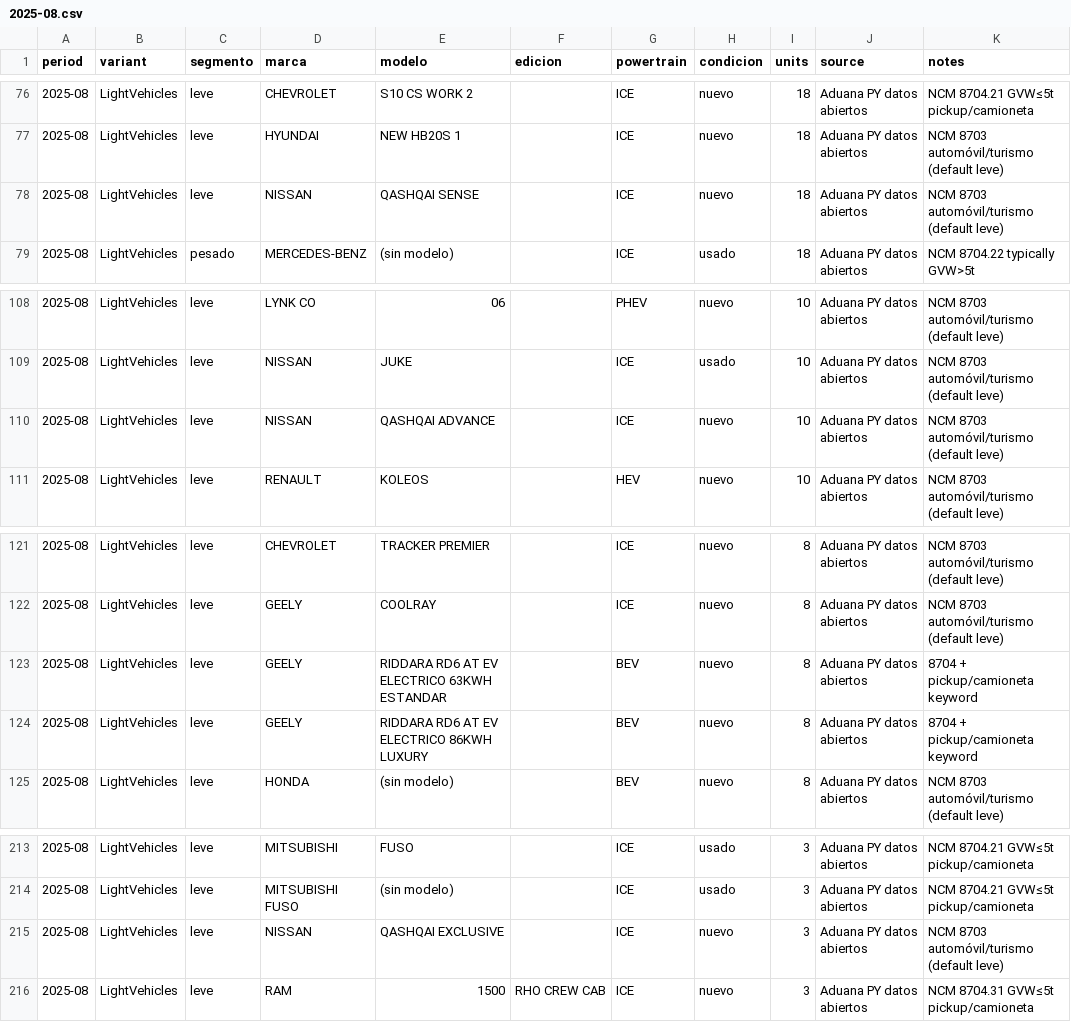
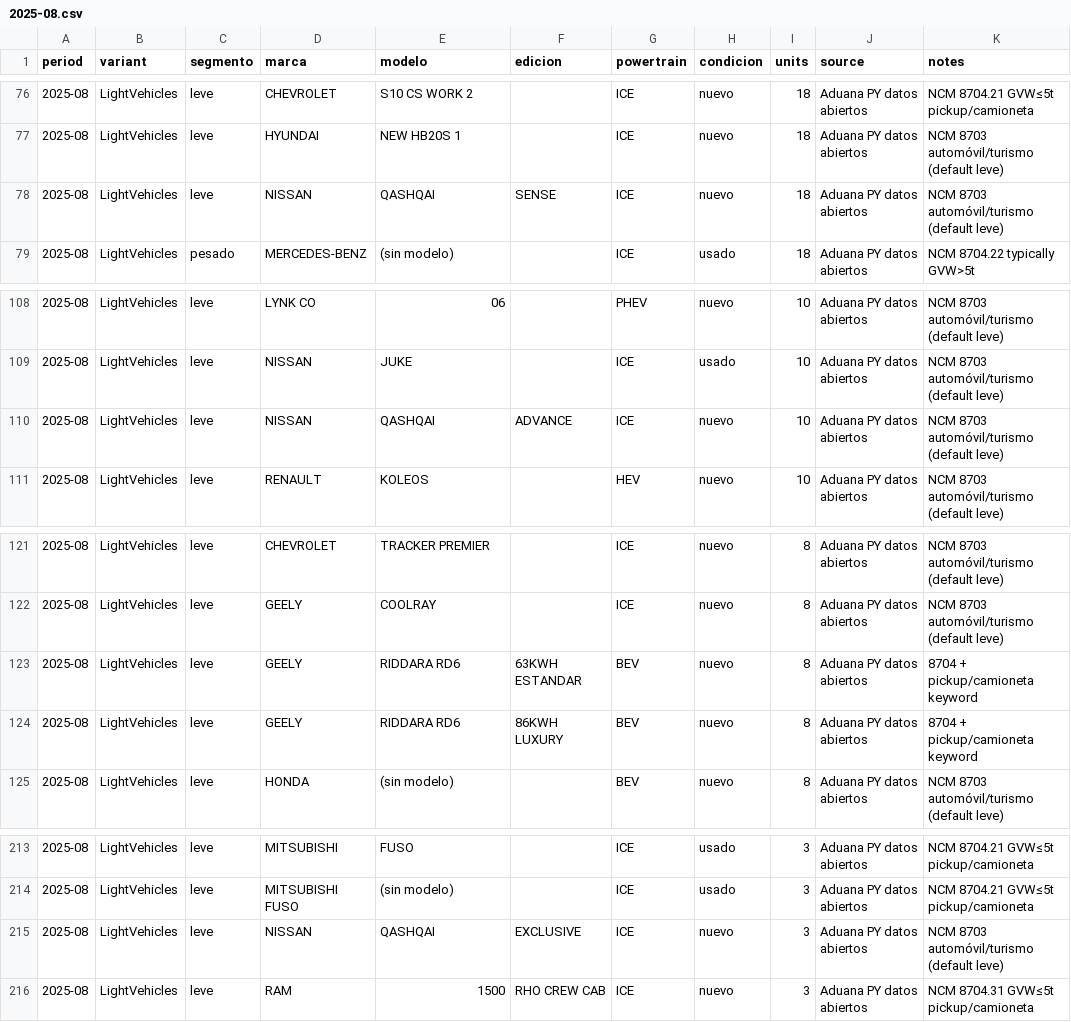
Before and after one commit to ParaguaianMax/paraguay-ev-market, a CSV file: data/models/2025-08.csv, drawn as a sheet; only a part is shown, gaps mark what is left out.

Commit message:
fix: move researched trims into edicion
Split only when the Aduana name contains a manufacturer base model and every leftover token is a documented trim or an obvious spec. RIDDARA RD6 and X-TRAIL E-POWER keep their base names. Powertrain and unit totals are unchanged.

```diff
--- a/data/models/2025-08.csv
+++ b/data/models/2025-08.csv
@@ -77,3 +77,3 @@ period,variant,segmento,marca,modelo,edicion,powertrain,condicion,units,source,n
 2025-08,LightVehicles,leve,HYUNDAI,NEW HB20S 1,,ICE,nuevo,18,Aduana PY datos abiertos,NCM 8703 automóvil/turismo (default leve)
-2025-08,LightVehicles,leve,NISSAN,QASHQAI SENSE,,ICE,nuevo,18,Aduana PY datos abiertos,NCM 8703 automóvil/turismo (default leve)
+2025-08,LightVehicles,leve,NISSAN,QASHQAI,SENSE,ICE,nuevo,18,Aduana PY datos abiertos,NCM 8703 automóvil/turismo (default leve)
 2025-08,LightVehicles,pesado,MERCEDES-BENZ,(sin modelo),,ICE,usado,18,Aduana PY datos abiertos,NCM 8704.22 typically GVW>5t
@@ -109,3 +109,3 @@ period,variant,segmento,marca,modelo,edicion,powertrain,condicion,units,source,n
 2025-08,LightVehicles,leve,NISSAN,JUKE,,ICE,usado,10,Aduana PY datos abiertos,NCM 8703 automóvil/turismo (default leve)
-2025-08,LightVehicles,leve,NISSAN,QASHQAI ADVANCE,,ICE,nuevo,10,Aduana PY datos abiertos,NCM 8703 automóvil/turismo (default leve)
+2025-08,LightVehicles,leve,NISSAN,QASHQAI,ADVANCE,ICE,nuevo,10,Aduana PY datos abiertos,NCM 8703 automóvil/turismo (default leve)
 2025-08,LightVehicles,leve,RENAULT,KOLEOS,,HEV,nuevo,10,Aduana PY datos abiertos,NCM 8703 automóvil/turismo (default leve)
@@ -122,4 +122,4 @@ period,variant,segmento,marca,modelo,edicion,powertrain,condicion,units,source,n
 2025-08,LightVehicles,leve,GEELY,COOLRAY,,ICE,nuevo,8,Aduana PY datos abiertos,NCM 8703 automóvil/turismo (default leve)
-2025-08,LightVehicles,leve,GEELY,RIDDARA RD6 AT EV ELECTRICO 63KWH ESTANDAR,,BEV,nuevo,8,Aduana PY datos abiertos,8704 + pickup/camioneta keyword
-2025-08,LightVehicles,leve,GEELY,RIDDARA RD6 AT EV ELECTRICO 86KWH LUXURY,,BEV,nuevo,8,Aduana PY datos abiertos,8704 + pickup/camioneta keyword
+2025-08,LightVehicles,leve,GEELY,RIDDARA RD6,63KWH ESTANDAR,BEV,nuevo,8,Aduana PY datos abiertos,8704 + pickup/camioneta keyword
+2025-08,LightVehicles,leve,GEELY,RIDDARA RD6,86KWH LUXURY,BEV,nuevo,8,Aduana PY datos abiertos,8704 + pickup/camioneta keyword
 2025-08,LightVehicles,leve,HONDA,(sin modelo),,BEV,nuevo,8,Aduana PY datos abiertos,NCM 8703 automóvil/turismo (default leve)
@@ -214,3 +214,3 @@ period,variant,segmento,marca,modelo,edicion,powertrain,condicion,units,source,n
 2025-08,LightVehicles,leve,MITSUBISHI FUSO,(sin modelo),,ICE,usado,3,Aduana PY datos abiertos,NCM 8704.21 GVW≤5t pickup/camioneta
-2025-08,LightVehicles,leve,NISSAN,QASHQAI EXCLUSIVE,,ICE,nuevo,3,Aduana PY datos abiertos,NCM 8703 automóvil/turismo (default leve)
+2025-08,LightVehicles,leve,NISSAN,QASHQAI,EXCLUSIVE,ICE,nuevo,3,Aduana PY datos abiertos,NCM 8703 automóvil/turismo (default leve)
 2025-08,LightVehicles,leve,RAM,1500,RHO CREW CAB,ICE,nuevo,3,Aduana PY datos abiertos,NCM 8704.31 GVW≤5t pickup/camioneta
```
Also changed, not shown: data/models/2024-02.csv, data/models/2025-01.csv, 30 other files.
